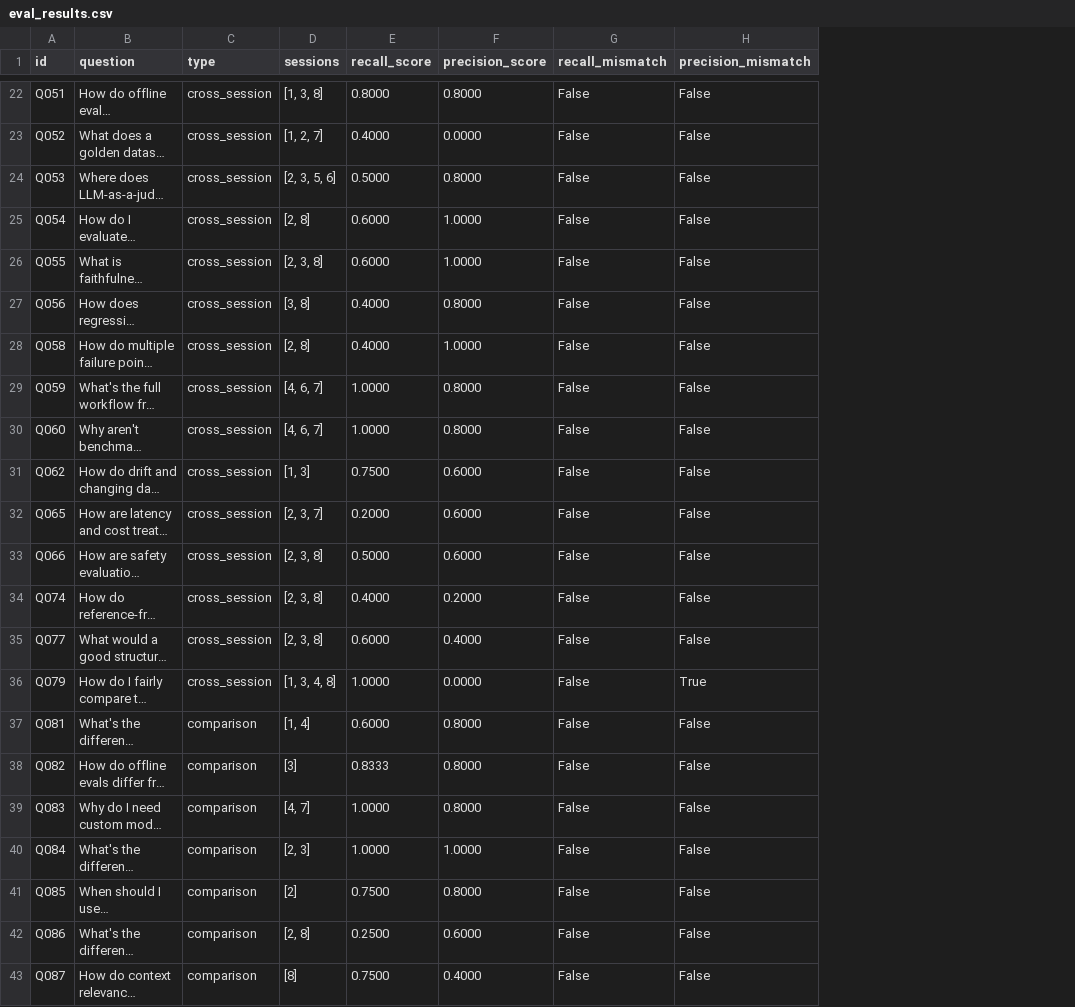
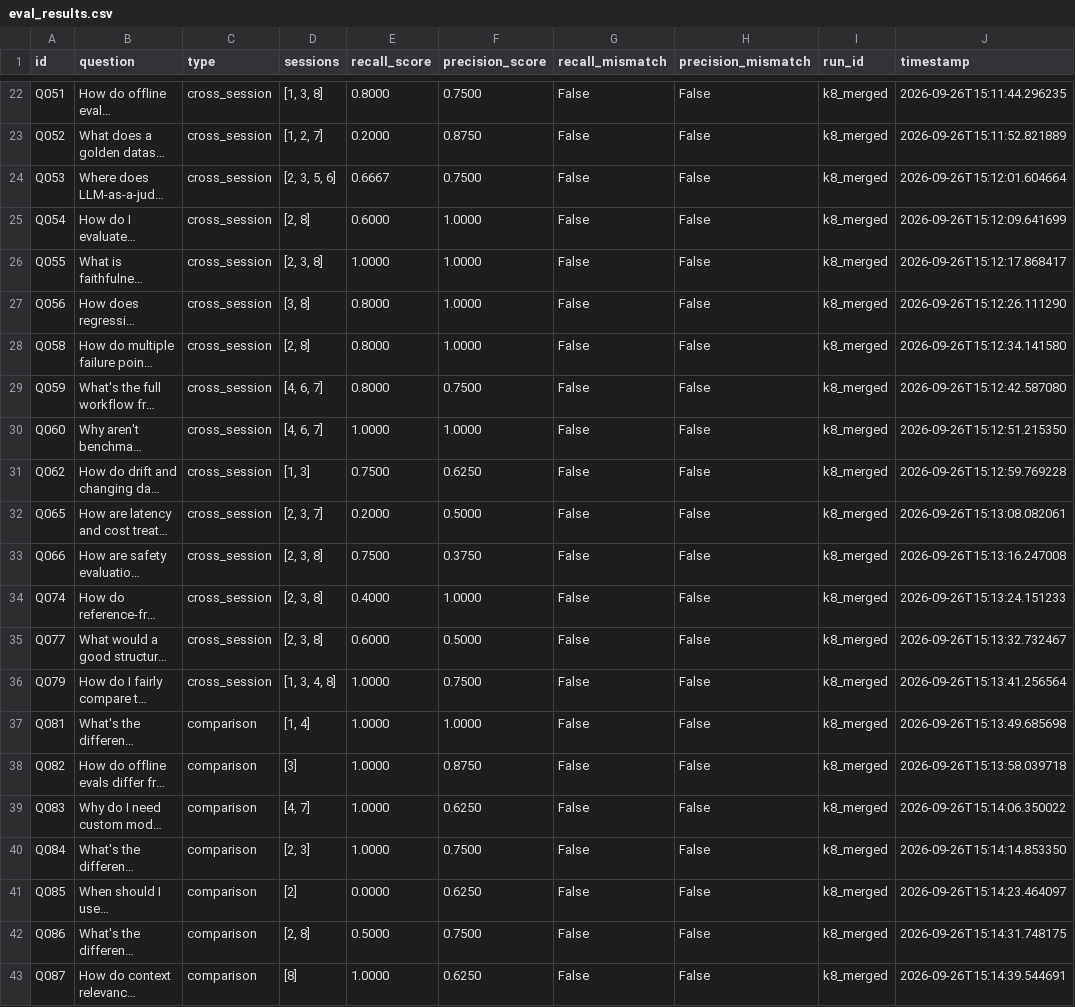
Before and after one commit to gradient-ghost/rag-evals, a CSV file: evals/eval_results.csv, drawn as a sheet; only a part is shown, gaps mark what is left out; long unchanged cells end in …; the diff covers the shown part only; the diff names each change by its address in the sheet, - before the commit and + after, or states it on an @@ line.

Commit message:
merge recall+precision into single judge call, retrieve at k=8 - single API call per question instead of two (chunks no longer sent twice) - k=5 -> k=8: recall 0.659 -> 0.768, precision 0.648 -> 0.728 - add run_id + timestamp columns to evaluate_results.csv for tracking multiple runs

```diff
--- a/evals/eval_results.csv
+++ b/evals/eval_results.csv
+column I (run_id), rows 22-43: all k8_merged
+column J (timestamp), rows 22-43: 2026-09-26T15:11:44.296235 | 2026-09-26T15:11:52.821889 | 2026-09-26T15:12:01.604664 | 2026-09-26T15:12:09.641699 | 2026-09-26T15:12:17.868417 | 2026-09-26T15:12:26.111290 | 2026-09-26T15:12:34.141580 | 2026-09-26T15:12:42.587080 | 2026-09-26T15:12:51.215350 | 2026-09-26T15:12:59.769228 | 2026-09-26T15:13:08.082061 | 2026-09-26T15:13:16.247008 | 2026-09-26T15:13:24.151233 | 2026-09-26T15:13:32.732467 | 2026-09-26T15:13:41.256564 | 2026-09-26T15:13:49.685698 | 2026-09-26T15:13:58.039718 | 2026-09-26T15:14:06.350022 | 2026-09-26T15:14:14.853350 | 2026-09-26T15:14:23.464097 | 2026-09-26T15:14:31.748175 | 2026-09-26T15:14:39.544691
-F22 (precision_score): 0.8000
+F22 (precision_score): 0.7500
-E23 (recall_score): 0.4000
+E23 (recall_score): 0.2000
-F23 (precision_score): 0.0000
+F23 (precision_score): 0.8750
-E24 (recall_score): 0.5000
+E24 (recall_score): 0.6667
-F24 (precision_score): 0.8000
+F24 (precision_score): 0.7500
-E26 (recall_score): 0.6000
+E26 (recall_score): 1.0000
-E27:E28 (recall_score): 0.4000
+E27:E28 (recall_score): 0.8000
-F27 (precision_score): 0.8000
+F27 (precision_score): 1.0000
-E29 (recall_score): 1.0000
+E29 (recall_score): 0.8000
-F29 (precision_score): 0.8000
+F29 (precision_score): 0.7500
-F30 (precision_score): 0.8000
+F30 (precision_score): 1.0000
-F31 (precision_score): 0.6000
+F31 (precision_score): 0.6250
-F32 (precision_score): 0.6000
+F32 (precision_score): 0.5000
-E33 (recall_score): 0.5000
+E33 (recall_score): 0.7500
-F33 (precision_score): 0.6000
+F33 (precision_score): 0.3750
-F34 (precision_score): 0.2000
+F34 (precision_score): 1.0000
-F35 (precision_score): 0.4000
+F35 (precision_score): 0.5000
-F36 (precision_score): 0.0000
+F36 (precision_score): 0.7500
-H36 (precision_mismatch): True
+H36 (precision_mismatch): False
-E37 (recall_score): 0.6000
+E37 (recall_score): 1.0000
-F37 (precision_score): 0.8000
+F37 (precision_score): 1.0000
-E38 (recall_score): 0.8333
+E38 (recall_score): 1.0000
-F38 (precision_score): 0.8000
+F38 (precision_score): 0.8750
-F39 (precision_score): 0.8000
+F39 (precision_score): 0.6250
-F40 (precision_score): 1.0000
+F40 (precision_score): 0.7500
-E41 (recall_score): 0.7500
+E41 (recall_score): 0.0000
-F41 (precision_score): 0.8000
+F41 (precision_score): 0.6250
-E42 (recall_score): 0.2500
+E42 (recall_score): 0.5000
-F42 (precision_score): 0.6000
+F42 (precision_score): 0.7500
-E43 (recall_score): 0.7500
+E43 (recall_score): 1.0000
-F43 (precision_score): 0.4000
+F43 (precision_score): 0.6250
```
Also changed, not shown: 41 edited cells elsewhere in this file, 6 other files.
